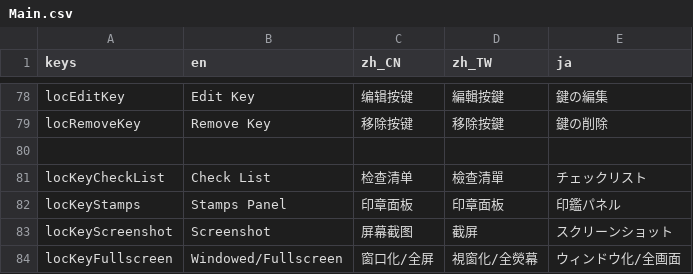
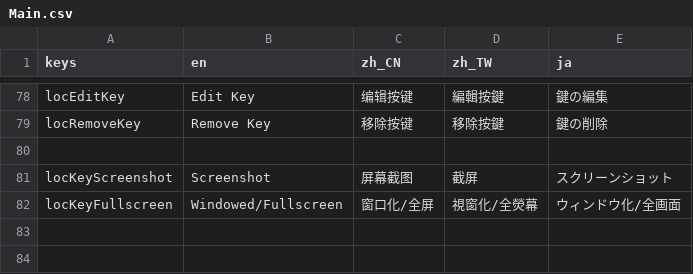
Before and after one commit to SheepYhangCN/GodotTemplate, a CSV file: Locale/Main.csv, drawn as a sheet; only a part is shown, gaps mark what is left out.

```diff
--- a/Locale/Main.csv
+++ b/Locale/Main.csv
@@ -80,4 +80,2 @@ locRemoveKey,Remove Key,移除按键,移除按鍵,鍵の削除
 
-locKeyCheckList,Check List,检查清单,檢查清單,チェックリスト
-locKeyStamps,Stamps Panel,印章面板,印章面板,印鑑パネル
 locKeyScreenshot,Screenshot,屏幕截图,截屏,スクリーンショット
```
Also changed, not shown: 6 other files.
